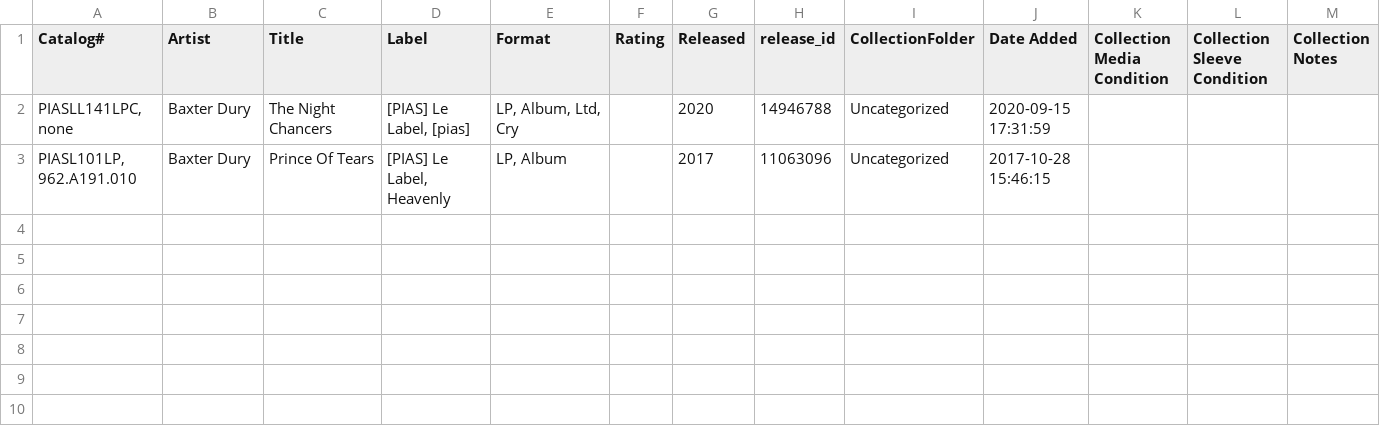
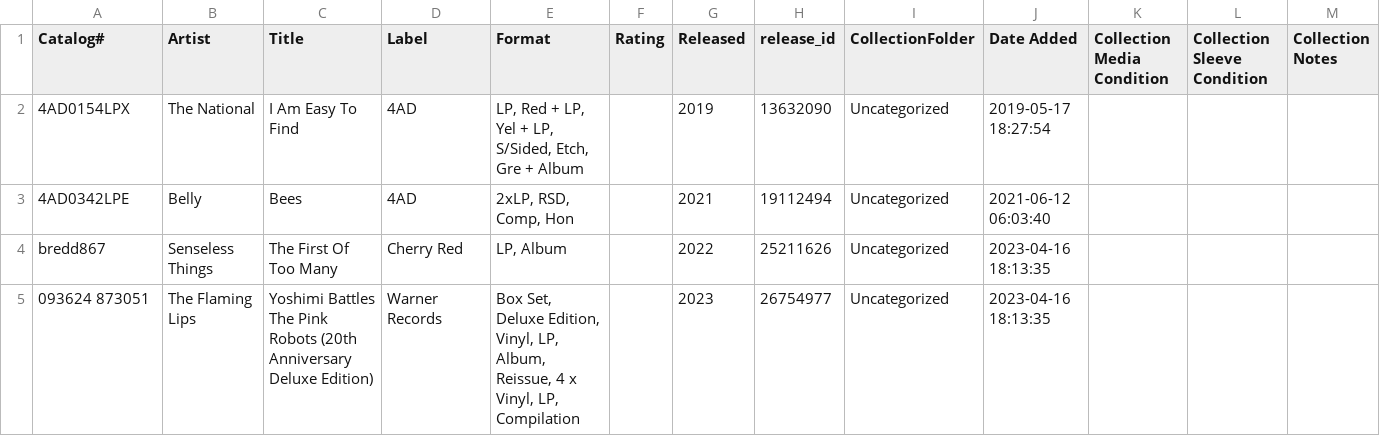
Before and after one commit to russmckendrick/discogs-scraper, a CSV file: discogs.csv, drawn as a sheet; removed rows and columns are numbered as before the commit, all else as after; the diff names each change by its address in the sheet, - before the commit and + after, or states it on an @@ line.

Commit message:
Update -

```diff
--- a/discogs.csv
+++ b/discogs.csv
-row 2: PIASLL141LPC, none | Baxter Dury | The Night Chancers | [PIAS] Le Label, [pias] | LP, Album, Ltd, Cry |  | 2020 | 14946788 | Uncategorized | 2020-09-15 17:31:59
-row 3: PIASL101LP, 962.A191.010 | Baxter Dury | Prince Of Tears | [PIAS] Le Label, Heavenly | LP, Album |  | 2017 | 11063096 | Uncategorized | 2017-10-28 15:46:15
+row 2: 4AD0154LPX | The National | I Am Easy To Find | 4AD | LP, Red + LP, Yel + LP, S/Sided, Etch, Gre + Album |  | 2019 | 13632090 | Uncategorized | 2019-05-17 18:27:54
+row 3: 4AD0342LPE | Belly | Bees | 4AD | 2xLP, RSD, Comp, Hon |  | 2021 | 19112494 | Uncategorized | 2021-06-12 06:03:40
+row 4: bredd867 | Senseless Things | The First Of Too Many | Cherry Red | LP, Album |  | 2022 | 25211626 | Uncategorized | 2023-04-16 18:13:35
+row 5: 093624 873051 | The Flaming Lips | Yoshimi Battles The Pink Robots (20th Anniversary Deluxe Edition) | Warner Records | Box Set, Deluxe Edition, Vinyl, LP, Album, Reissue, 4 x Vinyl, LP, Compilation |  | 2023 | 26754977 | Uncategorized | 2023-04-16 18:13:35
```
